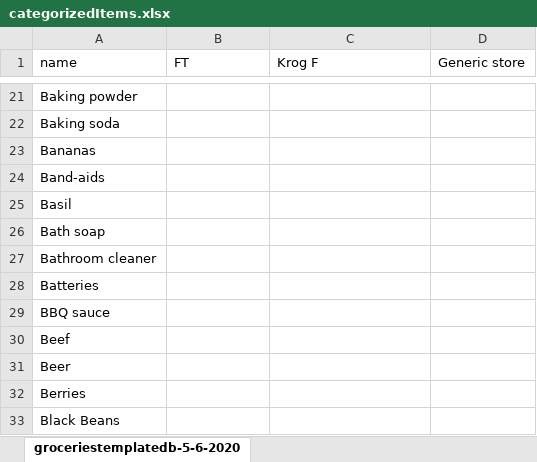
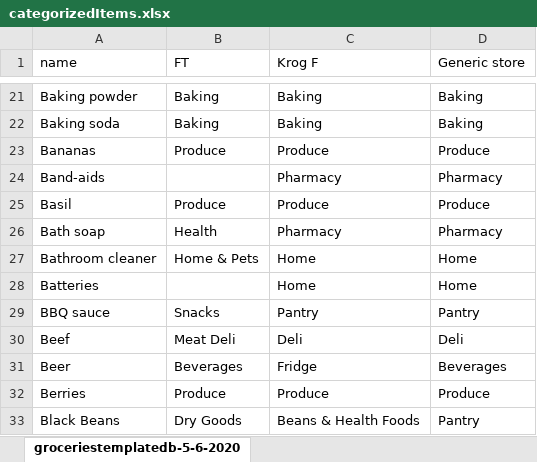
Before and after one commit to ihouwat/shopping-list-app-live, an Excel workbook: src/constants/categorizedItems.xlsx, sheet groceriestemplatedb-5-6-2020, drawn as a sheet; only a part is shown, gaps mark what is left out; values as stored, in another font and other column widths than the file's, no borders; table styles not drawn; the diff covers the shown part only; the diff names each change by its address in the sheet, - before the commit and + after, or states it on an @@ line.

Commit message:
updating store categories up to row 206

```diff
--- a/src/constants/categorizedItems.xlsx (sheet groceriestemplatedb-5-6-2020)
+++ b/src/constants/categorizedItems.xlsx (sheet groceriestemplatedb-5-6-2020)
-B21:B22 (FT): (empty)
+B21:B22 (FT): Baking
-C21:C22 (Krog F): (empty)
+C21:C22 (Krog F): Baking
-D21:D22 (Generic store): (empty)
+D21:D22 (Generic store): Baking
-B23 (FT): (empty)
+B23 (FT): Produce
-C23 (Krog F): (empty)
+C23 (Krog F): Produce
-D23 (Generic store): (empty)
+D23 (Generic store): Produce
-C24 (Krog F): (empty)
+C24 (Krog F): Pharmacy
-D24 (Generic store): (empty)
+D24 (Generic store): Pharmacy
-B25 (FT): (empty)
+B25 (FT): Produce
-C25 (Krog F): (empty)
+C25 (Krog F): Produce
-D25 (Generic store): (empty)
+D25 (Generic store): Produce
-B26 (FT): (empty)
+B26 (FT): Health
-C26 (Krog F): (empty)
+C26 (Krog F): Pharmacy
-D26 (Generic store): (empty)
+D26 (Generic store): Pharmacy
-B27 (FT): (empty)
+B27 (FT): Home & Pets
-C27:C28 (Krog F): (empty)
+C27:C28 (Krog F): Home
-D27:D28 (Generic store): (empty)
+D27:D28 (Generic store): Home
-B29 (FT): (empty)
+B29 (FT): Snacks
-C29 (Krog F): (empty)
+C29 (Krog F): Pantry
-D29 (Generic store): (empty)
+D29 (Generic store): Pantry
-B30 (FT): (empty)
+B30 (FT): Meat Deli
-C30 (Krog F): (empty)
+C30 (Krog F): Deli
-D30 (Generic store): (empty)
+D30 (Generic store): Deli
-B31 (FT): (empty)
+B31 (FT): Beverages
-C31 (Krog F): (empty)
+C31 (Krog F): Fridge
-D31 (Generic store): (empty)
+D31 (Generic store): Beverages
-B32 (FT): (empty)
+B32 (FT): Produce
-C32 (Krog F): (empty)
+C32 (Krog F): Produce
-D32 (Generic store): (empty)
+D32 (Generic store): Produce
-B33 (FT): (empty)
+B33 (FT): Dry Goods
-C33 (Krog F): (empty)
+C33 (Krog F): Beans & Health Foods
-D33 (Generic store): (empty)
+D33 (Generic store): Pantry
```
Also changed, not shown: 522 edited cells elsewhere in this sheet.
